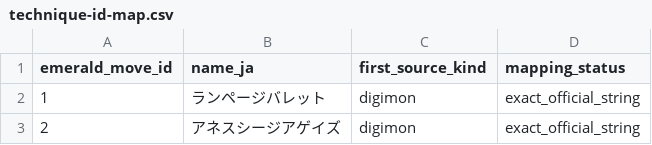
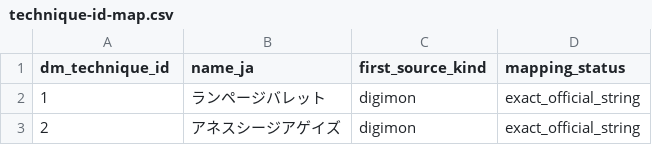
Before and after one commit to SakuraiTsubaki/Digital_Monster_Series, a CSV file: engine/emerald/generated/technique-id-map.csv, drawn as a sheet; only a part is shown.

Commit message:
Rename Digital Monster technique IDs as logical IDs

```diff
--- a/engine/emerald/generated/technique-id-map.csv
+++ b/engine/emerald/generated/technique-id-map.csv
@@ -1,2 +1,2 @@
-emerald_move_id,name_ja,first_source_kind,mapping_status
+dm_technique_id,name_ja,first_source_kind,mapping_status
 1,ランページバレット,digimon,exact_official_string
```
